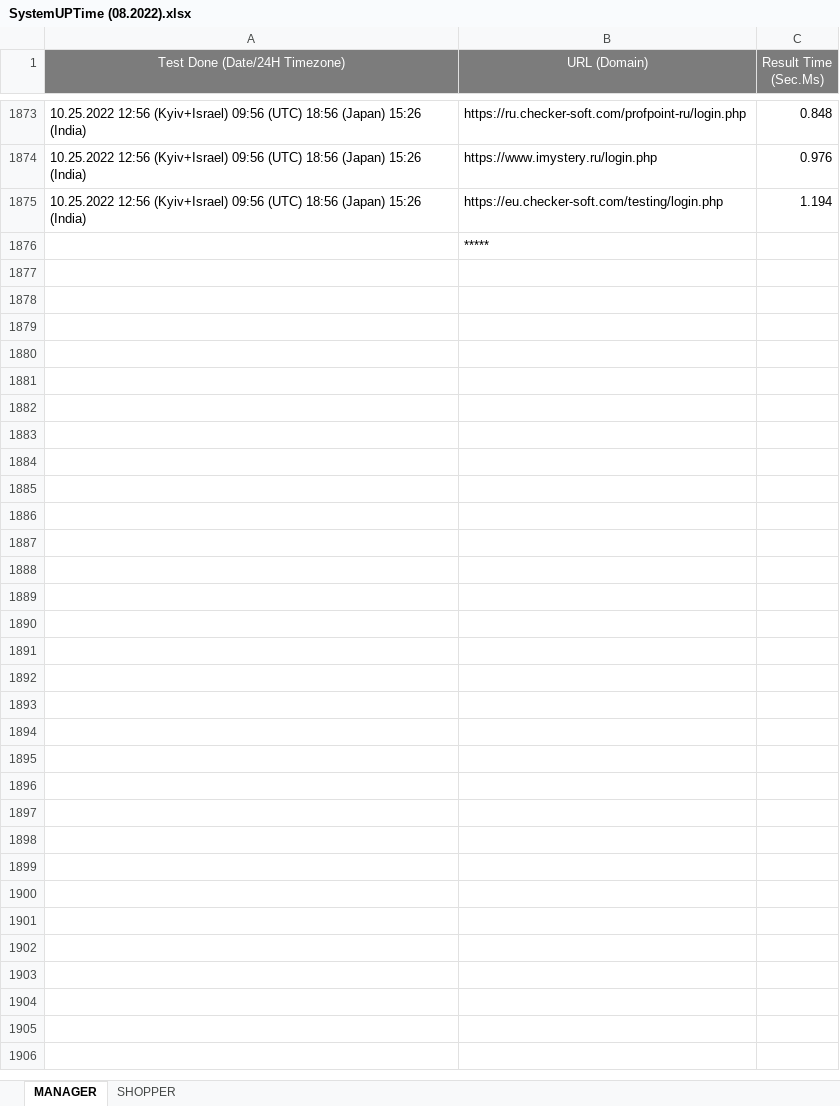
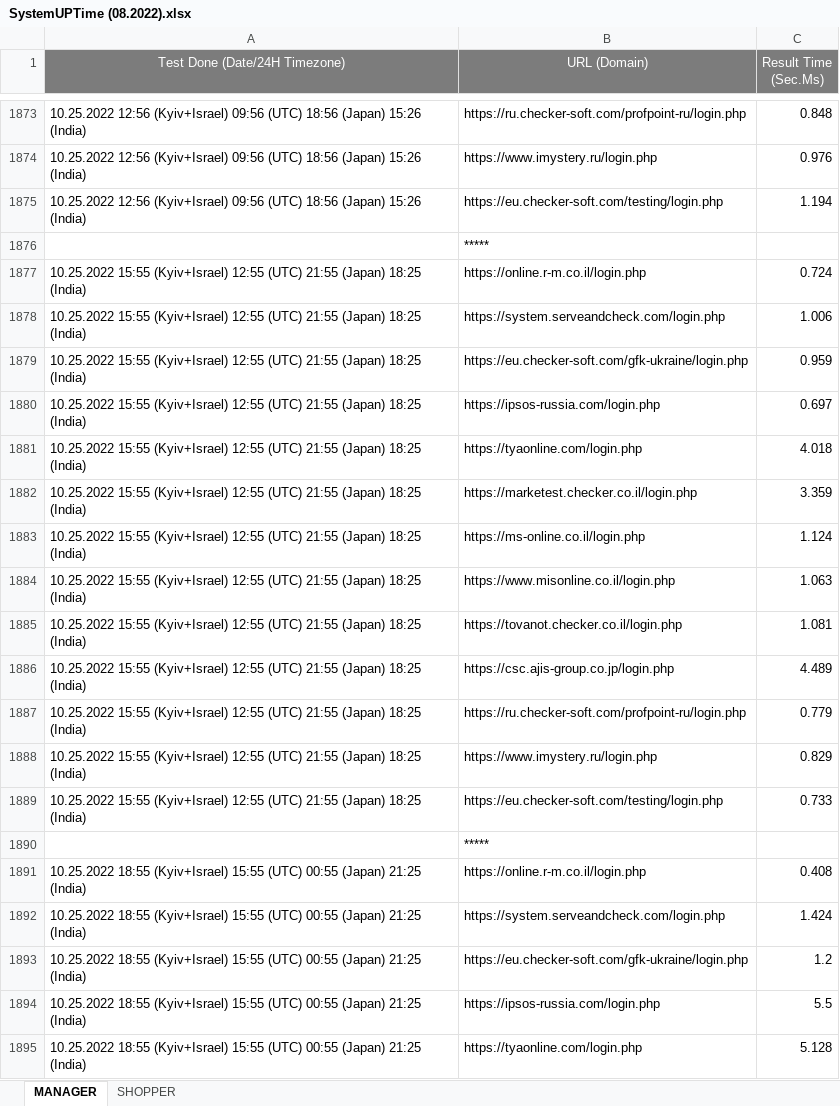
Before and after one commit to Ok2015/CheckerRFTests, an Excel workbook: ADtests/Resources/Extra files/RF LOAD RESULTS/SystemUPTime (08.2022).xlsx, sheet MANAGER, drawn as a sheet; only a part is shown, gaps mark what is left out; values as stored, in another font and other column widths than the file's, no borders; conditional formats not drawn; the diff covers the shown part only; the diff names each change by its address in the sheet, - before the commit and + after, or states it on an @@ line.

```diff
--- a/ADtests/Resources/Extra files/RF LOAD RESULTS/SystemUPTime (08.2022).xlsx (sheet MANAGER)
+++ b/ADtests/Resources/Extra files/RF LOAD RESULTS/SystemUPTime (08.2022).xlsx (sheet MANAGER)
+row 1877: 10.25.2022 15:55 (Kyiv+Israel) 12:55 (UTC) 21:55 (Japan) 18:25 (India) | https://online.r-m.co.il/login.php | 0.724
+row 1878: 10.25.2022 15:55 (Kyiv+Israel) 12:55 (UTC) 21:55 (Japan) 18:25 (India) | https://system.serveandcheck.com/login.php | 1.006
+row 1879: 10.25.2022 15:55 (Kyiv+Israel) 12:55 (UTC) 21:55 (Japan) 18:25 (India) | https://eu.checker-soft.com/gfk-ukraine/login.php | 0.959
+row 1880: 10.25.2022 15:55 (Kyiv+Israel) 12:55 (UTC) 21:55 (Japan) 18:25 (India) | https://ipsos-russia.com/login.php | 0.697
+row 1881: 10.25.2022 15:55 (Kyiv+Israel) 12:55 (UTC) 21:55 (Japan) 18:25 (India) | https://tyaonline.com/login.php | 4.018
+row 1882: 10.25.2022 15:55 (Kyiv+Israel) 12:55 (UTC) 21:55 (Japan) 18:25 (India) | https://marketest.checker.co.il/login.php | 3.359
+row 1883: 10.25.2022 15:55 (Kyiv+Israel) 12:55 (UTC) 21:55 (Japan) 18:25 (India) | https://ms-online.co.il/login.php | 1.124
+row 1884: 10.25.2022 15:55 (Kyiv+Israel) 12:55 (UTC) 21:55 (Japan) 18:25 (India) | https://www.misonline.co.il/login.php | 1.063
+row 1885: 10.25.2022 15:55 (Kyiv+Israel) 12:55 (UTC) 21:55 (Japan) 18:25 (India) | https://tovanot.checker.co.il/login.php | 1.081
+row 1886: 10.25.2022 15:55 (Kyiv+Israel) 12:55 (UTC) 21:55 (Japan) 18:25 (India) | https://csc.ajis-group.co.jp/login.php | 4.489
+row 1887: 10.25.2022 15:55 (Kyiv+Israel) 12:55 (UTC) 21:55 (Japan) 18:25 (India) | https://ru.checker-soft.com/profpoint-ru/login.php | 0.779
+row 1888: 10.25.2022 15:55 (Kyiv+Israel) 12:55 (UTC) 21:55 (Japan) 18:25 (India) | https://www.imystery.ru/login.php | 0.829
+row 1889: 10.25.2022 15:55 (Kyiv+Israel) 12:55 (UTC) 21:55 (Japan) 18:25 (India) | https://eu.checker-soft.com/testing/login.php | 0.733
+row 1890:  | *****
+row 1891: 10.25.2022 18:55 (Kyiv+Israel) 15:55 (UTC) 00:55 (Japan) 21:25 (India) | https://online.r-m.co.il/login.php | 0.408
+row 1892: 10.25.2022 18:55 (Kyiv+Israel) 15:55 (UTC) 00:55 (Japan) 21:25 (India) | https://system.serveandcheck.com/login.php | 1.424
+row 1893: 10.25.2022 18:55 (Kyiv+Israel) 15:55 (UTC) 00:55 (Japan) 21:25 (India) | https://eu.checker-soft.com/gfk-ukraine/login.php | 1.2
+row 1894: 10.25.2022 18:55 (Kyiv+Israel) 15:55 (UTC) 00:55 (Japan) 21:25 (India) | https://ipsos-russia.com/login.php | 5.5
+row 1895: 10.25.2022 18:55 (Kyiv+Israel) 15:55 (UTC) 00:55 (Japan) 21:25 (India) | https://tyaonline.com/login.php | 5.128
```
Also changed, not shown: 37 added rows elsewhere in this sheet, sheet SHOPPER, 3 other files.
